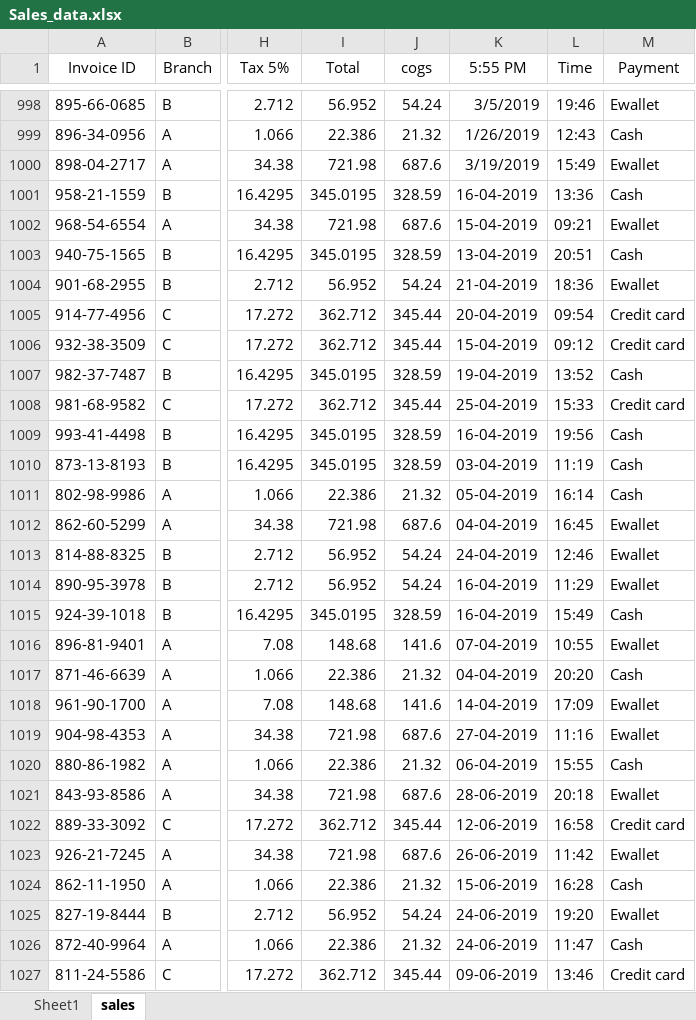
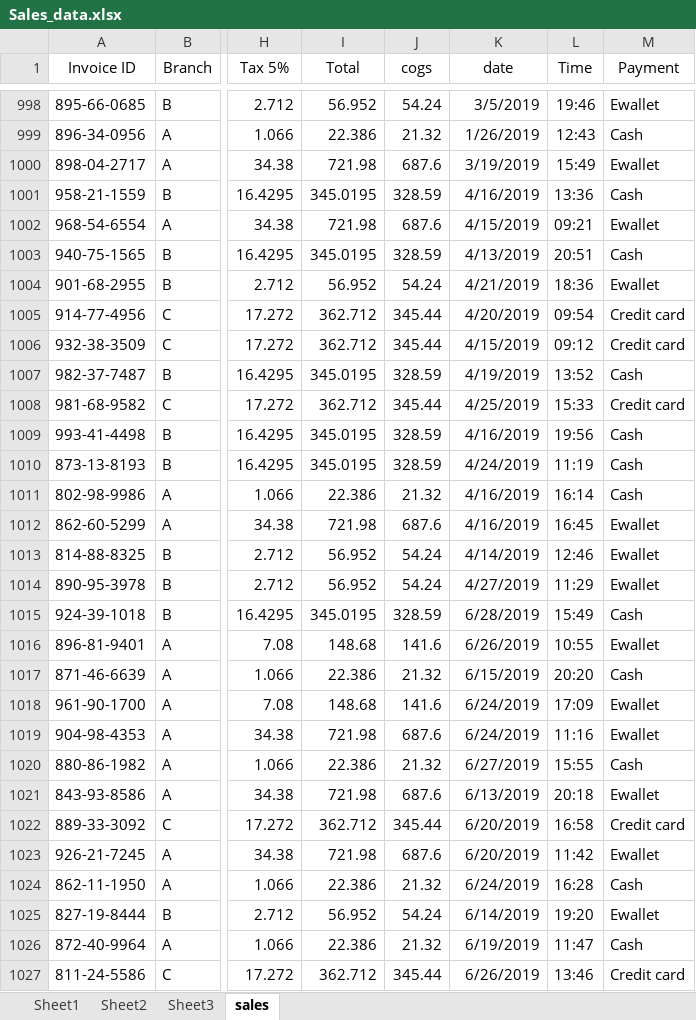
Before and after one commit to karthickag04/data_analytics, an Excel workbook: batch_05/Sales_data.xlsx, sheet sales, drawn as a sheet; only a part is shown, gaps mark what is left out; values as stored, in another font and other column widths than the file's, no borders; the diff covers the shown part only; the diff names each change by its address in the sheet, - before the commit and + after, or states it on an @@ line.

Commit message:
updated sales dataset

```diff
--- a/batch_05/Sales_data.xlsx (sheet sales)
+++ b/batch_05/Sales_data.xlsx (sheet sales)
+sheet tab: Sheet2
+sheet tab: Sheet3
-K1: 5:55 PM
+K1: date
-K1001 (date): 16-04-2019
+K1001 (date): 4/16/2019
-K1002 (date): 15-04-2019
+K1002 (date): 4/15/2019
-K1003 (date): 13-04-2019
+K1003 (date): 4/13/2019
-K1004 (date): 21-04-2019
+K1004 (date): 4/21/2019
-K1005 (date): 20-04-2019
+K1005 (date): 4/20/2019
-K1006 (date): 15-04-2019
+K1006 (date): 4/15/2019
-K1007 (date): 19-04-2019
+K1007 (date): 4/19/2019
-K1008 (date): 25-04-2019
+K1008 (date): 4/25/2019
-K1009 (date): 16-04-2019
+K1009 (date): 4/16/2019
-K1010 (date): 03-04-2019
+K1010 (date): 4/24/2019
-K1011 (date): 05-04-2019
+K1011 (date): 4/16/2019
-K1012 (date): 04-04-2019
+K1012 (date): 4/16/2019
-K1013 (date): 24-04-2019
+K1013 (date): 4/14/2019
-K1014 (date): 16-04-2019
+K1014 (date): 4/27/2019
-K1015 (date): 16-04-2019
+K1015 (date): 6/28/2019
-K1016 (date): 07-04-2019
+K1016 (date): 6/26/2019
-K1017 (date): 04-04-2019
+K1017 (date): 6/15/2019
-K1018 (date): 14-04-2019
+K1018 (date): 6/24/2019
-K1019 (date): 27-04-2019
+K1019 (date): 6/24/2019
-K1020 (date): 06-04-2019
+K1020 (date): 6/27/2019
-K1021 (date): 28-06-2019
+K1021 (date): 6/13/2019
-K1022 (date): 12-06-2019
+K1022 (date): 6/20/2019
-K1023 (date): 26-06-2019
+K1023 (date): 6/20/2019
-K1024 (date): 15-06-2019
+K1024 (date): 6/24/2019
-K1025 (date): 24-06-2019
+K1025 (date): 6/14/2019
-K1026 (date): 24-06-2019
+K1026 (date): 6/19/2019
-K1027 (date): 09-06-2019
+K1027 (date): 6/26/2019
```
Also changed, not shown: 93 edited cells elsewhere in this sheet.
